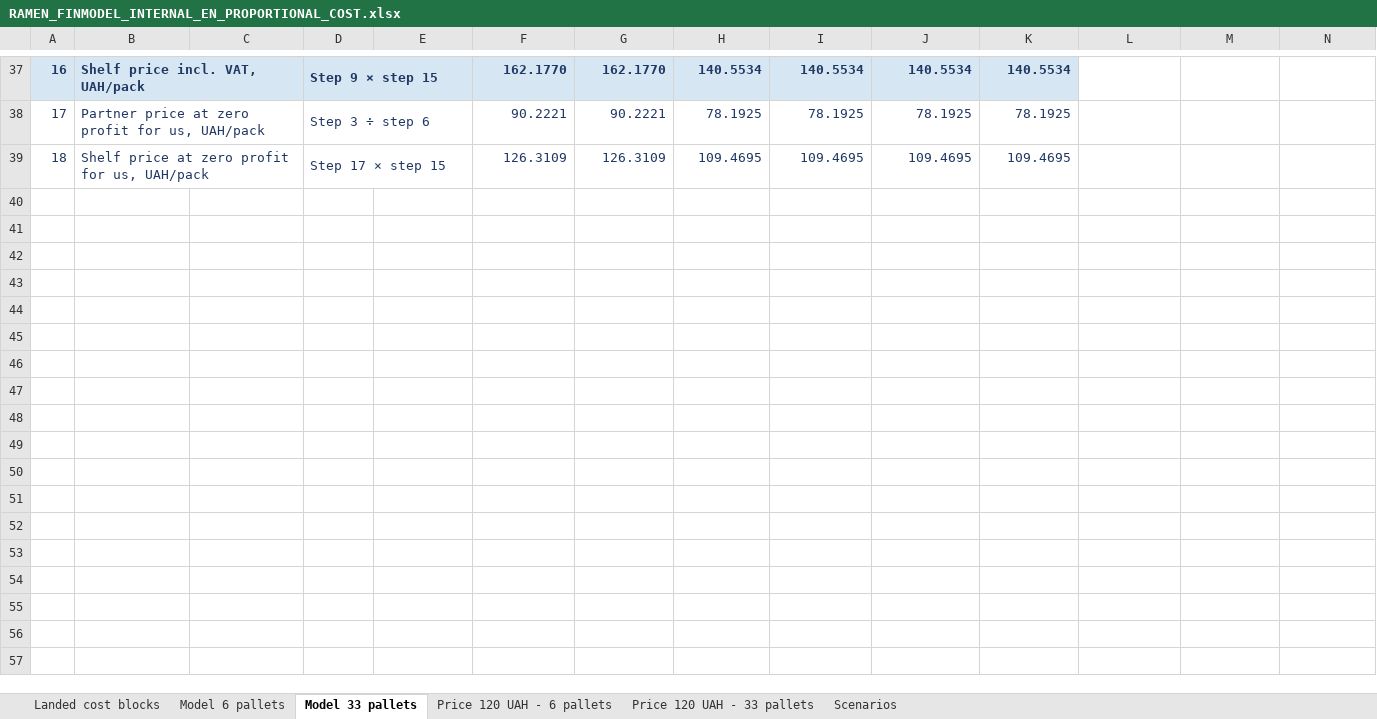
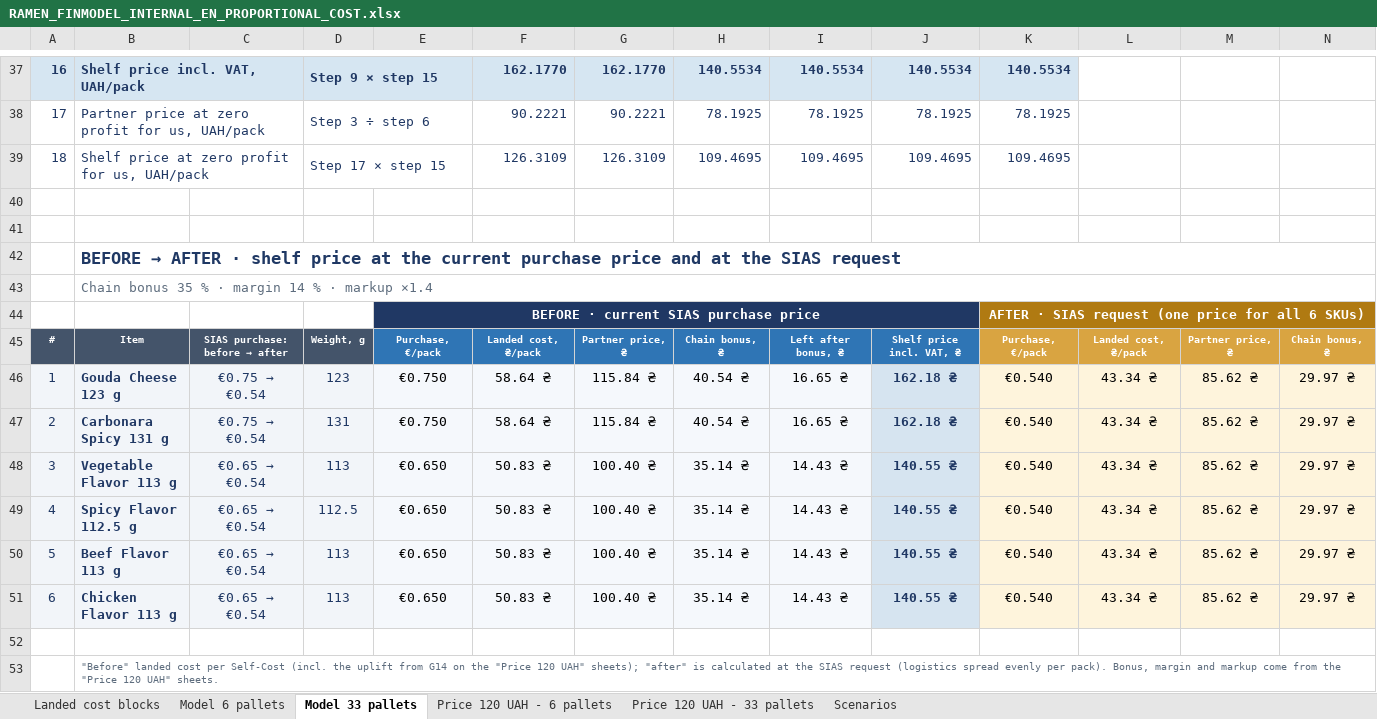
Before and after one commit to IllyaChaplygin/Chaplygin-Illya, an Excel workbook: RAMEN_FINMODEL_INTERNAL_EN_PROPORTIONAL_COST.xlsx, sheet Model 33 pallets, drawn as a sheet; only a part is shown, gaps mark what is left out; values as stored, in another font and other column widths than the file's, no borders; conditional formats not drawn; rows hold the shown columns only; the diff names each change by its address in the sheet, - before the commit and + after, or states it on an @@ line.

```diff
--- a/RAMEN_FINMODEL_INTERNAL_EN_PROPORTIONAL_COST.xlsx (sheet Model 33 pallets)
+++ b/RAMEN_FINMODEL_INTERNAL_EN_PROPORTIONAL_COST.xlsx (sheet Model 33 pallets)
+row 40: (empty)
+row 41: (empty)
+row 42:  | BEFORE → AFTER · shelf price at the current purchase price and at the SIAS request
+row 43:  | Chain bonus 35 % · margin 14 % · markup ×1.4
+row 44:  |  |  |  | BEFORE · current SIAS purchase price |  |  |  |  |  | AFTER · SIAS request (one price for all 6 SKUs)
+row 45: # | Item | SIAS purchase: before → after | Weight, g | Purchase, €/pack | Landed cost, ₴/pack | Partner price, ₴ | Chain bonus, ₴ | Left after bonus, ₴ | Shelf price incl. VAT, ₴ | Purchase, €/pack | Landed cost, ₴/pack | Partner price, ₴ | Chain bonus, ₴
+row 46: 1 | Gouda Cheese 123 g | €0.75 → €0.54 | 123 | €0.750 | 58.64 ₴ | 115.84 ₴ | 40.54 ₴ | 16.65 ₴ | 162.18 ₴ | €0.540 | 43.34 ₴ | 85.62 ₴ | 29.97 ₴
+row 47: 2 | Carbonara Spicy 131 g | €0.75 → €0.54 | 131 | €0.750 | 58.64 ₴ | 115.84 ₴ | 40.54 ₴ | 16.65 ₴ | 162.18 ₴ | €0.540 | 43.34 ₴ | 85.62 ₴ | 29.97 ₴
+row 48: 3 | Vegetable Flavor 113 g | €0.65 → €0.54 | 113 | €0.650 | 50.83 ₴ | 100.40 ₴ | 35.14 ₴ | 14.43 ₴ | 140.55 ₴ | €0.540 | 43.34 ₴ | 85.62 ₴ | 29.97 ₴
+row 49: 4 | Spicy Flavor 112.5 g | €0.65 → €0.54 | 112.5 | €0.650 | 50.83 ₴ | 100.40 ₴ | 35.14 ₴ | 14.43 ₴ | 140.55 ₴ | €0.540 | 43.34 ₴ | 85.62 ₴ | 29.97 ₴
+row 50: 5 | Beef Flavor 113 g | €0.65 → €0.54 | 113 | €0.650 | 50.83 ₴ | 100.40 ₴ | 35.14 ₴ | 14.43 ₴ | 140.55 ₴ | €0.540 | 43.34 ₴ | 85.62 ₴ | 29.97 ₴
+row 51: 6 | Chicken Flavor 113 g | €0.65 → €0.54 | 113 | €0.650 | 50.83 ₴ | 100.40 ₴ | 35.14 ₴ | 14.43 ₴ | 140.55 ₴ | €0.540 | 43.34 ₴ | 85.62 ₴ | 29.97 ₴
+row 52: (empty)
+row 53:  | "Before" landed cost per Self-Cost (incl. the uplift from G14 on the "Price 120 UAH" sheets); "after" is calculated at the SIAS request (logistics spread evenly per pack). Bonus, margin and markup come from the "Price 120 UAH" sheets.
```
Also changed, not shown: sheet Model 6 pallets, RAMEN_FINMODEL_REAL_UA.xlsx, 2 other files.
